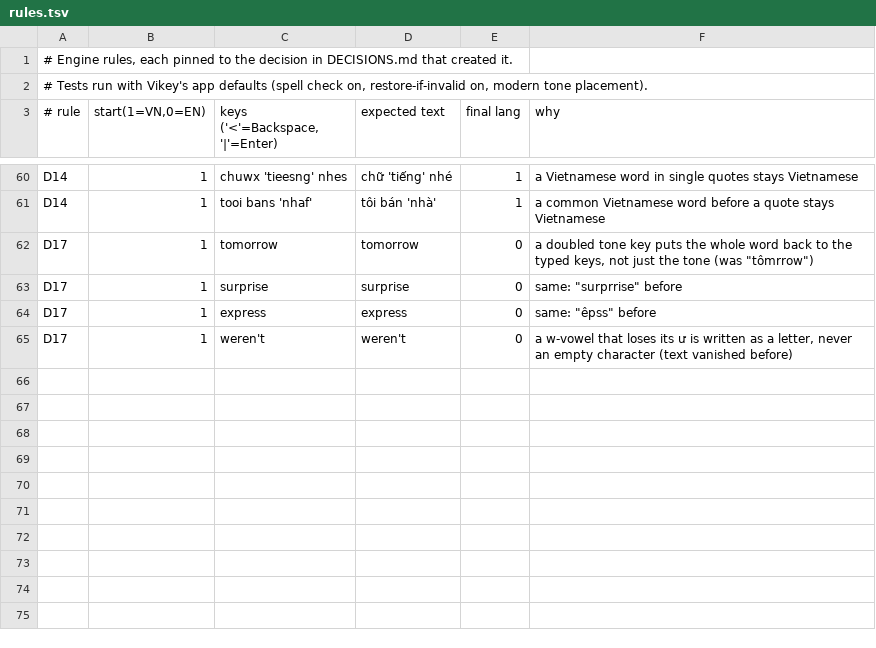
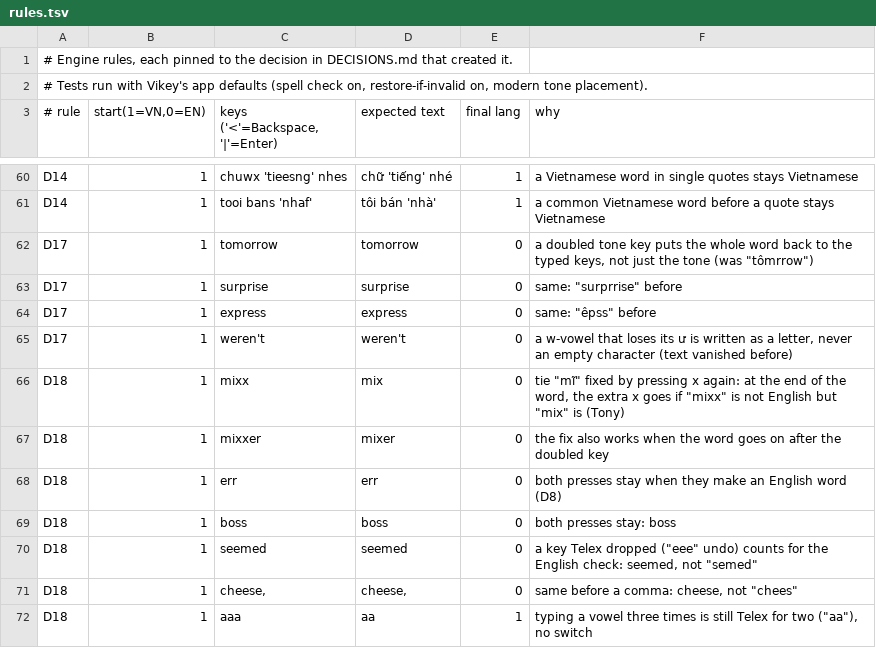
Before and after one commit to Ryan-LT/Vikey, a TSV file: Tools/autoswitch/rules/rules.tsv, drawn as a sheet; only a part is shown, gaps mark what is left out.

```diff
--- a/Tools/autoswitch/rules/rules.tsv
+++ b/Tools/autoswitch/rules/rules.tsv
@@ -65 +65,8 @@ D17	1	express 	express 	0	same: "êpss" before
 D17	1	weren't 	weren't 	0	a w-vowel that loses its ư is written as a letter, never an empty character (text vanished before)
+D18	1	mixx 	mix 	0	tie "mĩ" fixed by pressing x again: at the end of the word, the extra x goes if "mixx" is not English but "mix" is (Tony)
+D18	1	mixxer 	mixer 	0	the fix also works when the word goes on after the doubled key
+D18	1	err 	err 	0	both presses stay when they make an English word (D8)
+D18	1	boss 	boss 	0	both presses stay: boss
+D18	1	seemed 	seemed 	0	a key Telex dropped ("eee" undo) counts for the English check: seemed, not "semed"
+D18	1	cheese, 	cheese, 	0	same before a comma: cheese, not "chees"
+D18	1	aaa 	aa 	1	typing a vowel three times is still Telex for two ("aa"), no switch
```
Also changed, not shown: 10 other files.
